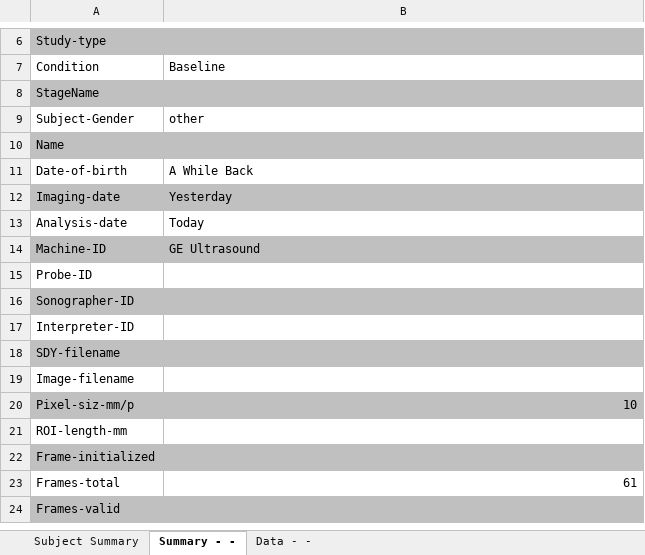
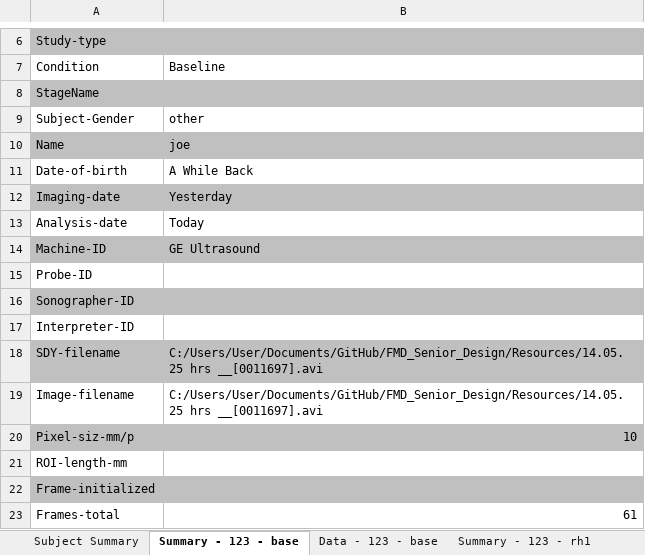
Before and after one commit to dwhips/FMD_Senior_Design, an Excel workbook: Banalyzer/GUI/fmd_report_example.xlsx, sheet Summary - 123 - base, drawn as a sheet; only a part is shown, gaps mark what is left out; the shorter side is filled out with more unchanged rows; values as stored, in another font and other column widths than the file's, no borders; charts and pictures not drawn; the diff names each change by its address in the sheet, - before the commit and + after, or states it on an @@ line.

Commit message:
Excel Maintenance
Little bit more rework on the excel.  Summary page loops, avg, min, max found.

```diff
--- a/Banalyzer/GUI/fmd_report_example.xlsx (sheet Summary - 123 - base)
+++ b/Banalyzer/GUI/fmd_report_example.xlsx (sheet Summary - 123 - base)
-sheet tab: Summary - -
+sheet tab: Summary - 123 - base
-sheet tab: Data - -
+sheet tab: Data - 123 - base
+sheet tab: Summary - 123 - rh1
-B10: (empty)
+B10: joe
-B18:B19: (empty)
+B18:B19: C:/Users/User/Documents/GitHub/FMD_Senior_Design/Resources/14.05.25 hrs __[0011697].avi
```
Also changed, not shown: sheet Subject Summary, other sheet tabs, charts or pictures, 1 other file.
